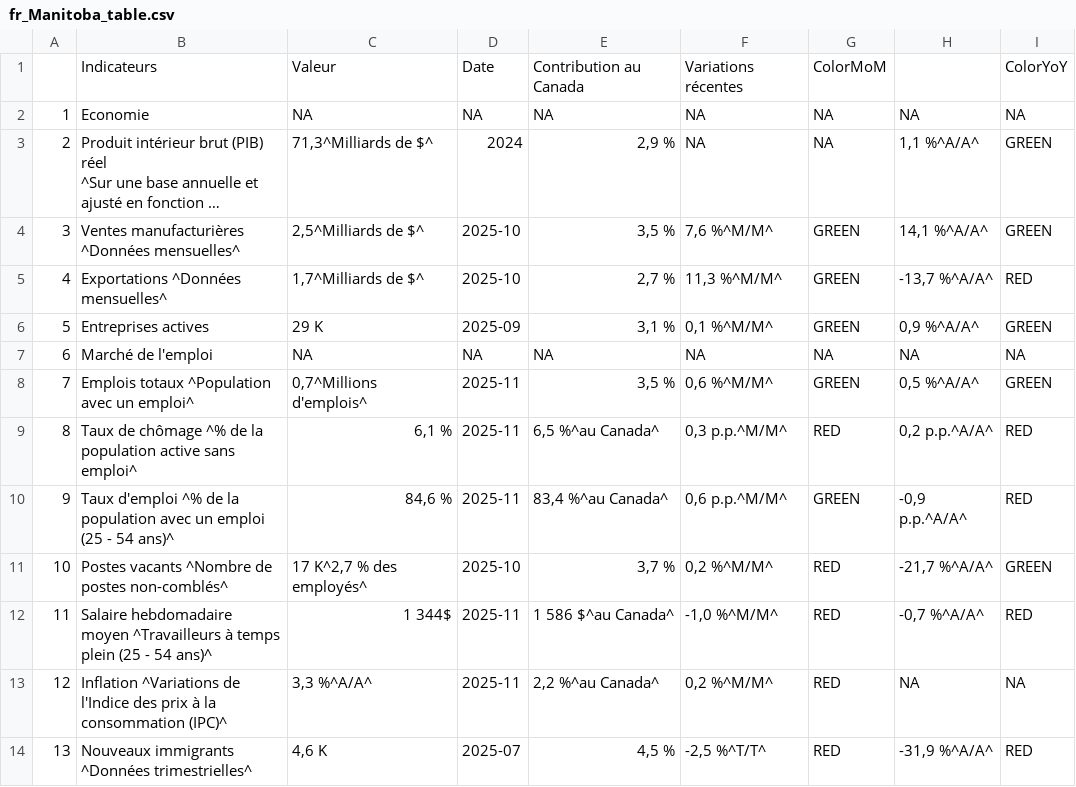
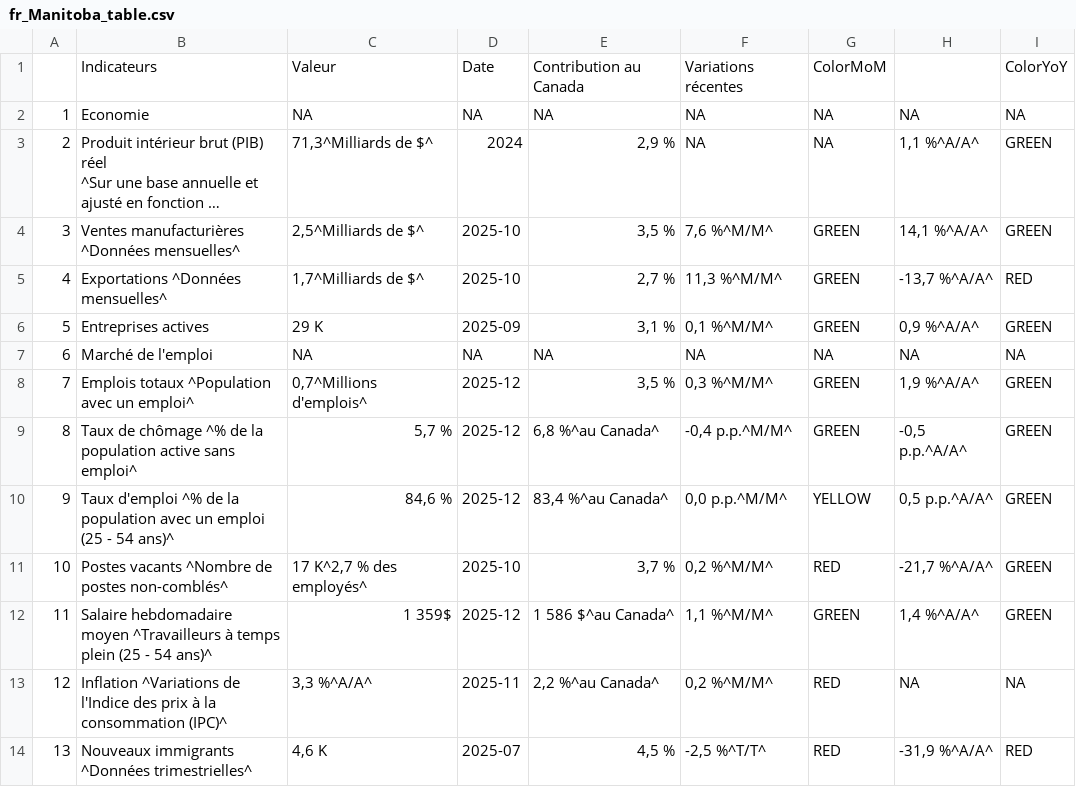
Before and after one commit to Dabra56/Economic_Dashboard, a CSV file: data/fr_Manitoba_table.csv, drawn as a sheet; long unchanged cells end in ….

```diff
--- a/data/fr_Manitoba_table.csv
+++ b/data/fr_Manitoba_table.csv
@@ -8,7 +8,7 @@
 "6","Marché de l'emploi",NA,NA,NA,NA,NA,NA,NA
-"7","Emplois totaux ^Population avec un emploi^","0,7^Millions d'emplois^","2025-11","3,5 %"," 0,6 %^M/M^","GREEN","  0,5 %^A/A^","GREEN"
-"8","Taux de chômage ^% de la population active sans emploi^"," 6,1 %","2025-11","6,5 %^au Canada^"," 0,3 p.p.^M/M^","RED"," 0,2 p.p.^A/A^","RED"
-"9","Taux d'emploi ^% de la population avec un emploi (25 - 54 ans)^","84,6 %","2025-11","83,4 %^au Canada^"," 0,6 p.p.^M/M^","GREEN","-0,9 p.p.^A/A^","RED"
+"7","Emplois totaux ^Population avec un emploi^","0,7^Millions d'emplois^","2025-12","3,5 %"," 0,3 %^M/M^","GREEN","  1,9 %^A/A^","GREEN"
+"8","Taux de chômage ^% de la population active sans emploi^"," 5,7 %","2025-12","6,8 %^au Canada^","-0,4 p.p.^M/M^","GREEN","-0,5 p.p.^A/A^","GREEN"
+"9","Taux d'emploi ^% de la population avec un emploi (25 - 54 ans)^","84,6 %","2025-12","83,4 %^au Canada^"," 0,0 p.p.^M/M^","YELLOW"," 0,5 p.p.^A/A^","GREEN"
 "10","Postes vacants ^Nombre de postes non-comblés^","17 K^2,7 % des employés^","2025-10","3,7 %","  0,2 %^M/M^","RED","-21,7 %^A/A^","GREEN"
-"11","Salaire hebdomadaire moyen ^Travailleurs à temps plein (25 - 54 ans)^","1 344$","2025-11","1 586 $^au Canada^","-1,0 %^M/M^","RED","-0,7 %^A/A^","RED"
+"11","Salaire hebdomadaire moyen ^Travailleurs à temps plein (25 - 54 ans)^","1 359$","2025-12","1 586 $^au Canada^"," 1,1 %^M/M^","GREEN"," 1,4 %^A/A^","GREEN"
 "12","Inflation ^Variations de l'Indice des prix à la consommation (IPC)^"," 3,3 %^A/A^","2025-11","2,2 %^au Canada^"," 0,2 %^M/M^","RED",NA,NA
```
Also changed, not shown: data/debt.csv, data/employment.csv, 26 other files.
